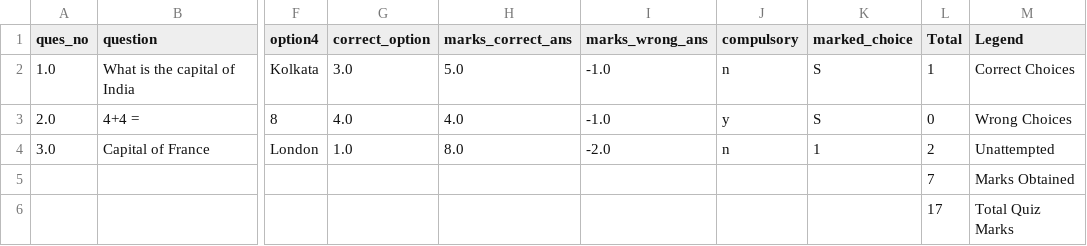
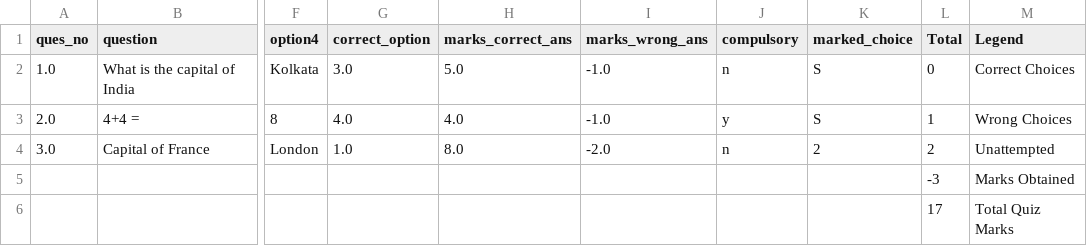
Before and after one commit to kiranpandranki/CS384_1801EE29, a CSV file: Projects/P1 Quiz_via_CSV/individual_responses/q1_29.csv, drawn as a sheet; only a part is shown, gaps mark what is left out; the diff names each change by its address in the sheet, - before the commit and + after, or states it on an @@ line.

```diff
--- a/Projects/P1 Quiz_via_CSV/individual_responses/q1_29.csv
+++ b/Projects/P1 Quiz_via_CSV/individual_responses/q1_29.csv
-L2 (Total): 1
+L2 (Total): 0
-L3 (Total): 0
+L3 (Total): 1
-K4 (marked_choice): 1
+K4 (marked_choice): 2
-L5 (Total): 7
+L5 (Total): -3
```
Also changed, not shown: 6 other files.
